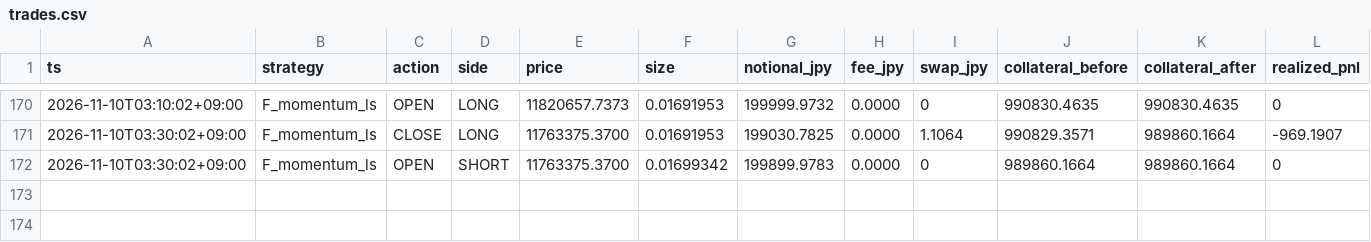
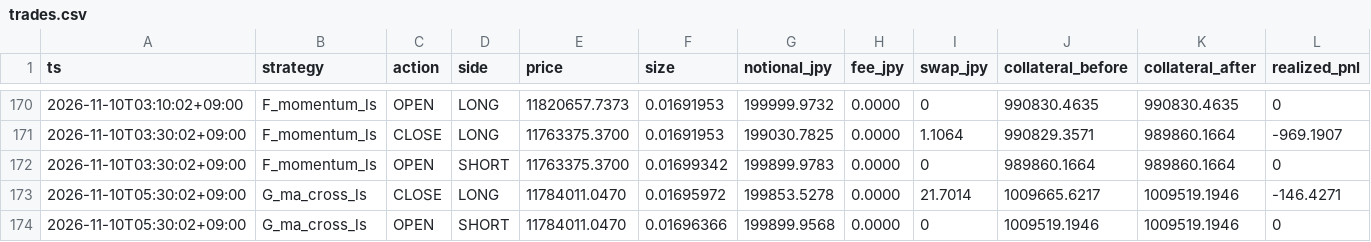
Before and after one commit to lily46/btc-paper-sim, a CSV file: state_fx/trades.csv, drawn as a sheet; only a part is shown, gaps mark what is left out; rows hold the shown columns only; the diff names each change by its address in the sheet, - before the commit and + after, or states it on an @@ line.

Commit message:
[fx] tick 1794256200 (2026-11-10T05:30:02+09:00) trades=2

```diff
--- a/state_fx/trades.csv
+++ b/state_fx/trades.csv
+row 173: 2026-11-10T05:30:02+09:00 | G_ma_cross_ls | CLOSE | LONG | 11784011.0470 | 0.01695972 | 199853.5278 | 0.0000 | 21.7014 | 1009665.6217 | 1009519.1946 | -146.4271
+row 174: 2026-11-10T05:30:02+09:00 | G_ma_cross_ls | OPEN | SHORT | 11784011.0470 | 0.01696366 | 199899.9568 | 0.0000 | 0 | 1009519.1946 | 1009519.1946 | 0
```
Also changed, not shown: state_fx/market.csv, 3 other files.
